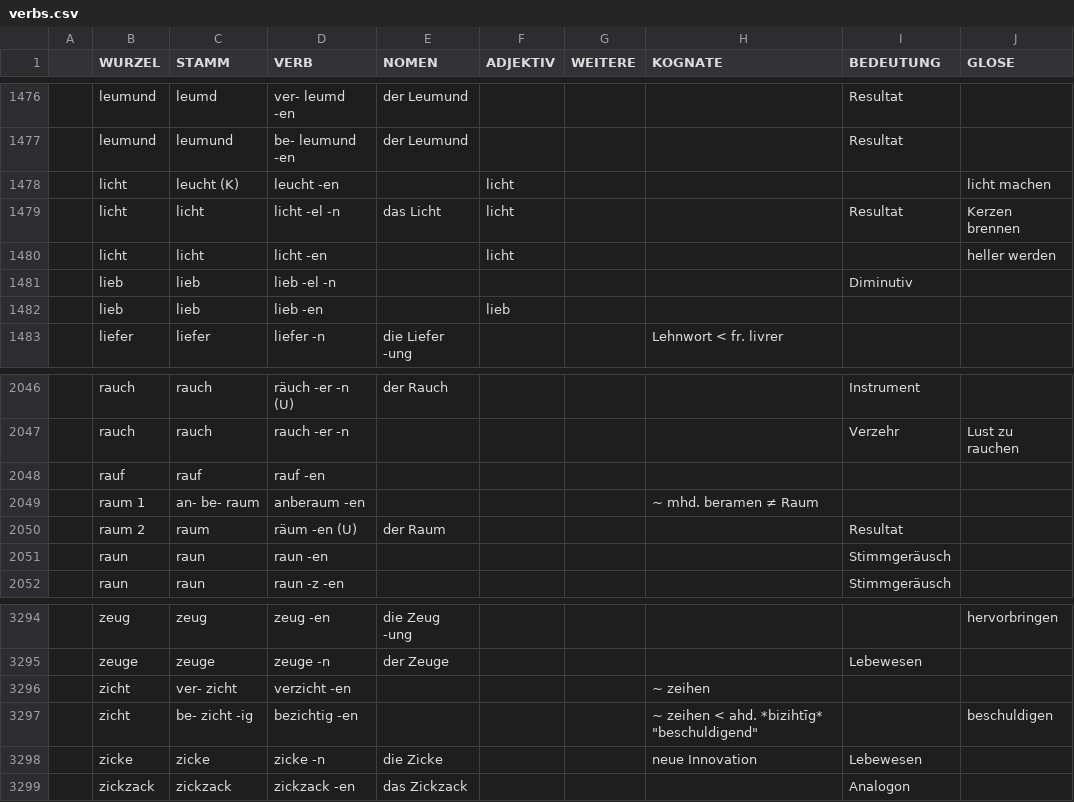
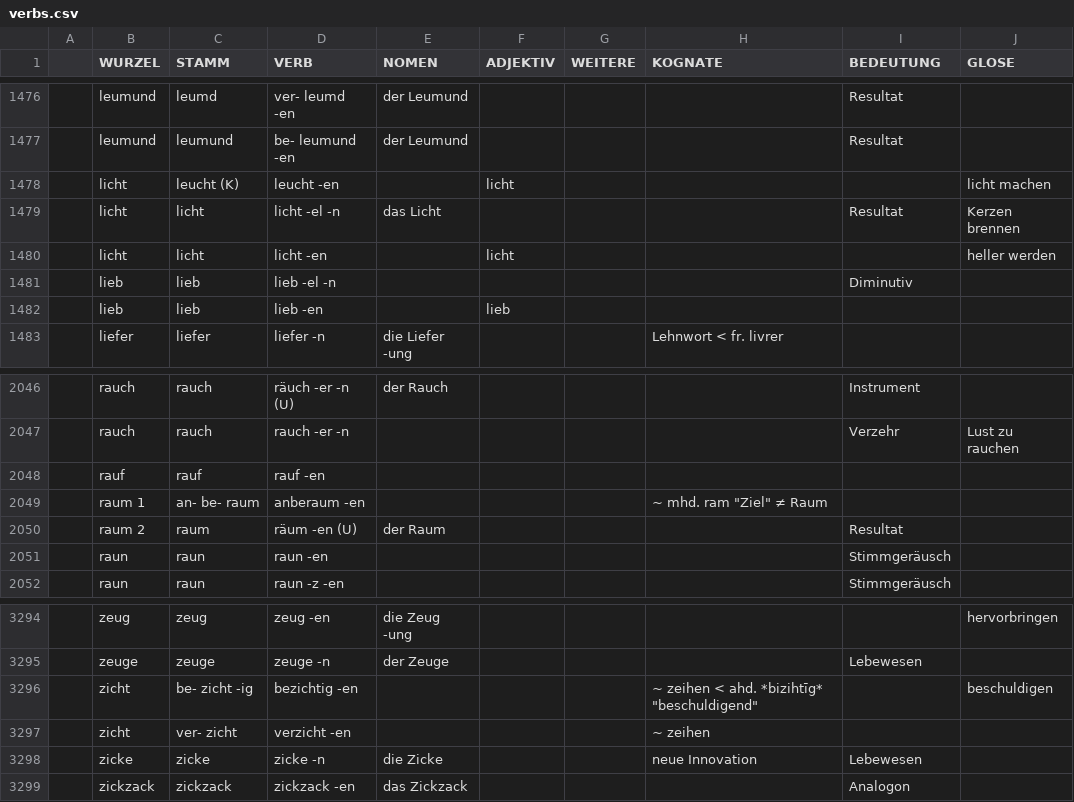
Before and after one commit to cysouw/germanverbs, a CSV file: data/verbs.csv, drawn as a sheet; only a part is shown, gaps mark what is left out; the diff covers the shown part only.

```diff
--- a/data/verbs.csv
+++ b/data/verbs.csv
@@ -1478,3 +1478,3 @@
 | licht | leucht (K) | leucht -en | | licht | | | | "licht machen"
-| licht | licht | licht -el -n | das Licht | licht | | |Resultat| "Kerzen brennen"
+| licht | licht | licht -el -n | das Licht | | | |Resultat| "Kerzen brennen"
 | licht | licht | licht -en | | licht | | | | "heller werden"
@@ -2048,3 +2048,3 @@
 | rauf | rauf | rauf -en | | | | | |
-| raum 1 | an- be- raum | anberaum -en | | | | ~ mhd. beramen ≠ Raum | |
+| raum 1 | an- be- raum | anberaum -en | | | | ~ mhd. ram "Ziel" ≠ Raum | |
 | raum 2 | raum | räum -en (U) | der Raum | | | |Resultat|
@@ -3295,4 +3295,4 @@
 | zeuge | zeuge | zeuge -n | der Zeuge | | | |Lebewesen|
-| zicht | ver- zicht | verzicht -en | | | | ~ zeihen | |
 | zicht | be- zicht -ig | bezichtig -en | | | | ~ zeihen < ahd. *bizihtīg* "beschuldigend" | | "beschuldigen"
+| zicht | ver- zicht | verzicht -en | | | | ~ zeihen | |
 | zicke | zicke | zicke -n | die Zicke | | | neue Innovation |Lebewesen|
```
Also changed, not shown: 2 added rows, 2 removed rows, 2 moved rows and 12 edited cells elsewhere in this file, 2 other files.
